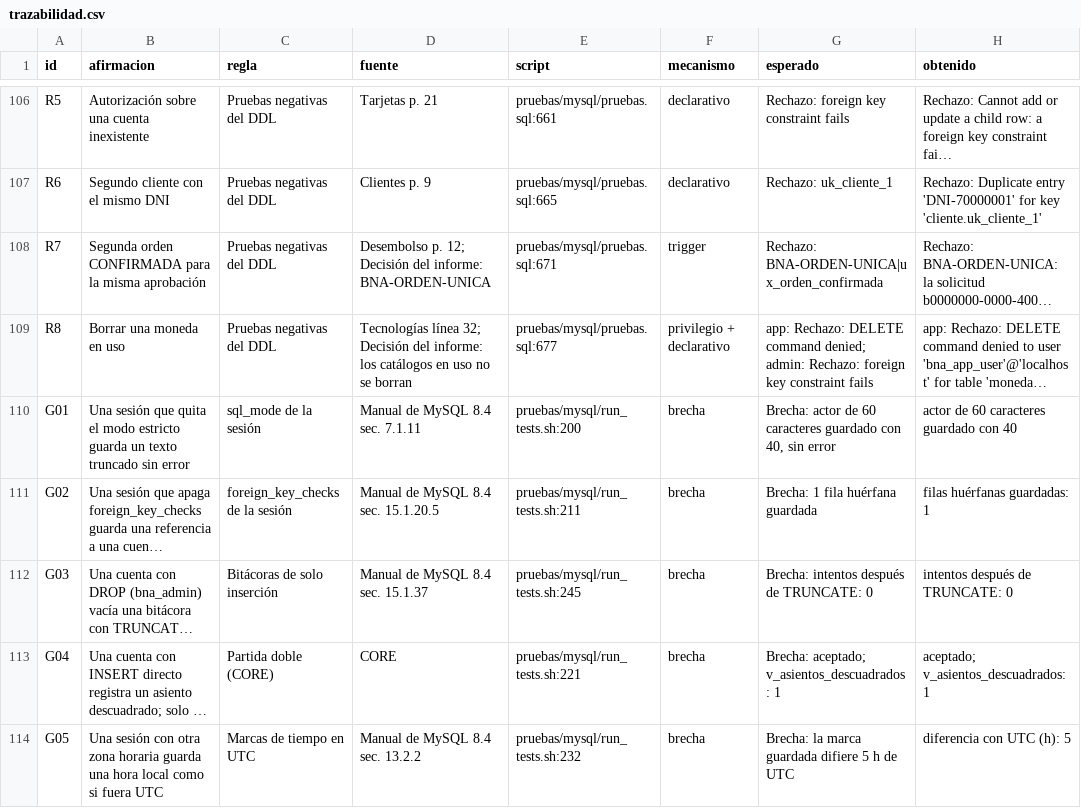
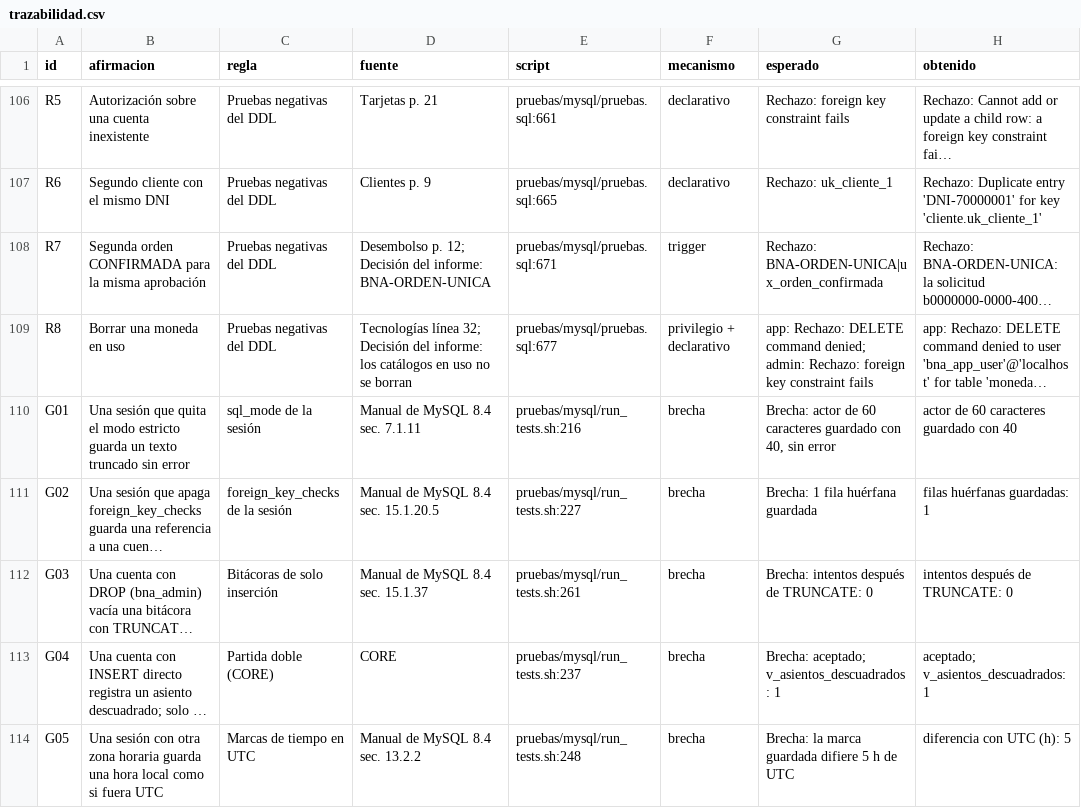
Before and after one commit to miguelpro324/bna-core-db, a CSV file: resultados/trazabilidad.csv, drawn as a sheet; only a part is shown, gaps mark what is left out; long unchanged cells end in …; the diff names each change by its address in the sheet, - before the commit and + after, or states it on an @@ line.

```diff
--- a/resultados/trazabilidad.csv
+++ b/resultados/trazabilidad.csv
-E110 (script): pruebas/mysql/run_tests.sh:200
+E110 (script): pruebas/mysql/run_tests.sh:216
-E111 (script): pruebas/mysql/run_tests.sh:211
+E111 (script): pruebas/mysql/run_tests.sh:227
-E112 (script): pruebas/mysql/run_tests.sh:245
+E112 (script): pruebas/mysql/run_tests.sh:261
-E113 (script): pruebas/mysql/run_tests.sh:221
+E113 (script): pruebas/mysql/run_tests.sh:237
-E114 (script): pruebas/mysql/run_tests.sh:232
+E114 (script): pruebas/mysql/run_tests.sh:248
```
Also changed, not shown: resultados/mysql/resultado-extension.tsv, 5 other files.
